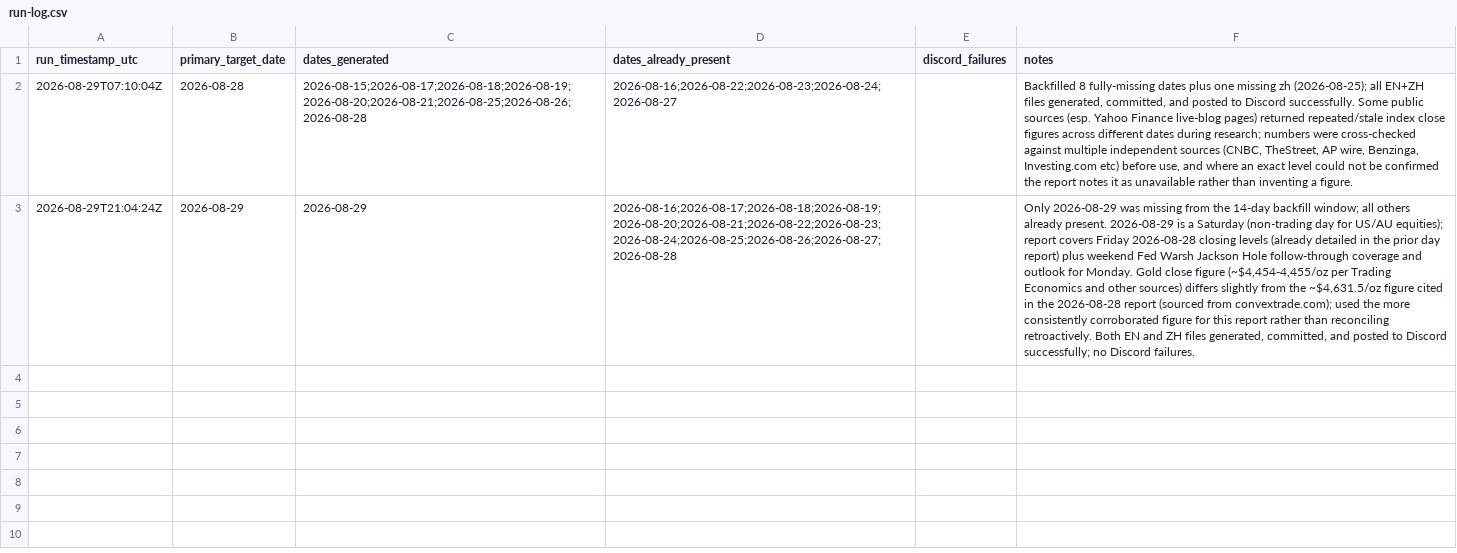
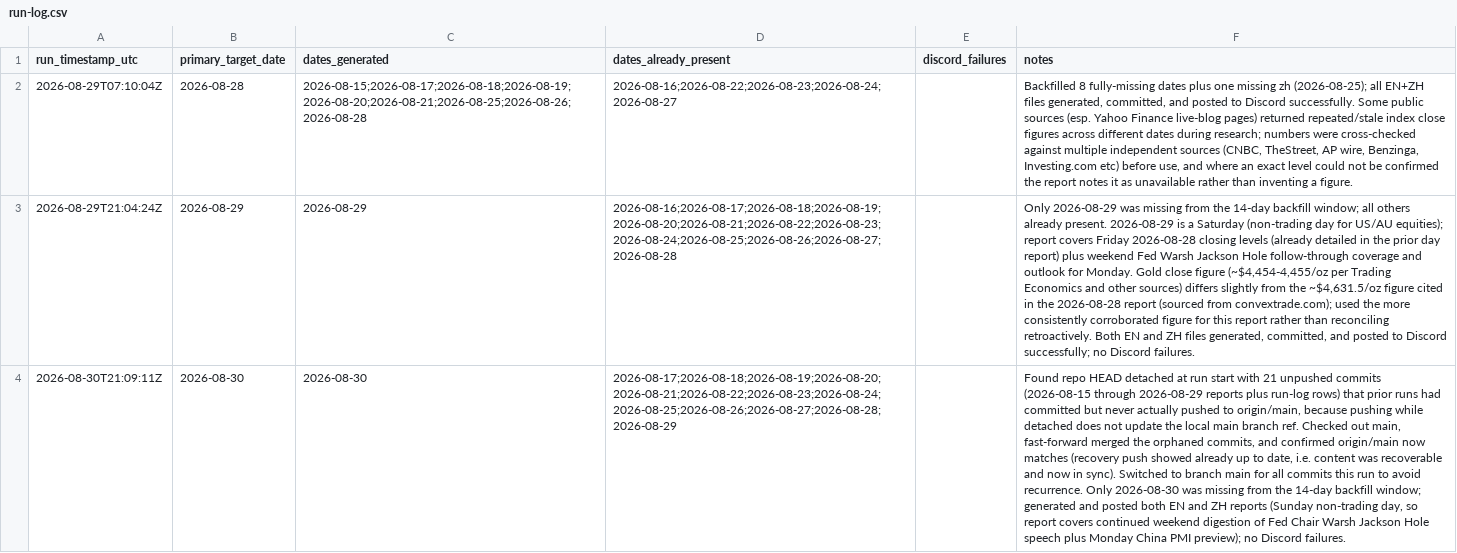
Before and after one commit to styyy722/Claude-Daily-Routine, a CSV file: outputs/daily-finance/run-log.csv, drawn as a sheet; the diff names each change by its address in the sheet, - before the commit and + after, or states it on an @@ line.

```diff
--- a/outputs/daily-finance/run-log.csv
+++ b/outputs/daily-finance/run-log.csv
+row 4: 2026-08-30T21:09:11Z | 2026-08-30 | 2026-08-30 | 2026-08-17;2026-08-18;2026-08-19;2026-08-20;2026-08-21;2026-08-22;2026-08-23;2026-08-24;2026-08-25;2026-08-26;2026-08-27;2026-08-28;2026-08-29 |  | Found repo HEAD detached at run start with 21 unpushed commits (2026-08-15 through 2026-08-29 reports plus run-log rows) that prior runs had committed but never actually pushed to origin/main, because pushing while detached does not update the local main branch ref. Checked out main, fast-forward merged the orphaned commits, and confirmed origin/main now matches (recovery push showed already up to date, i.e. content was recoverable and now in sync). Switched to branch main for all commits this run to avoid recurrence. Only 2026-08-30 was missing from the 14-day backfill window; generated and posted both EN and ZH reports (Sunday non-trading day, so report covers continued weekend digestion of Fed Chair Warsh Jackson Hole speech plus Monday China PMI preview); no Discord failures.
```
